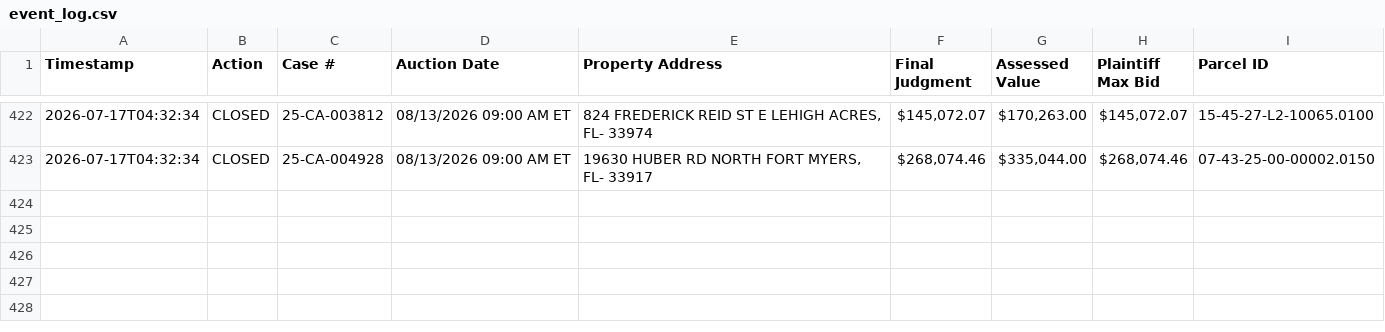
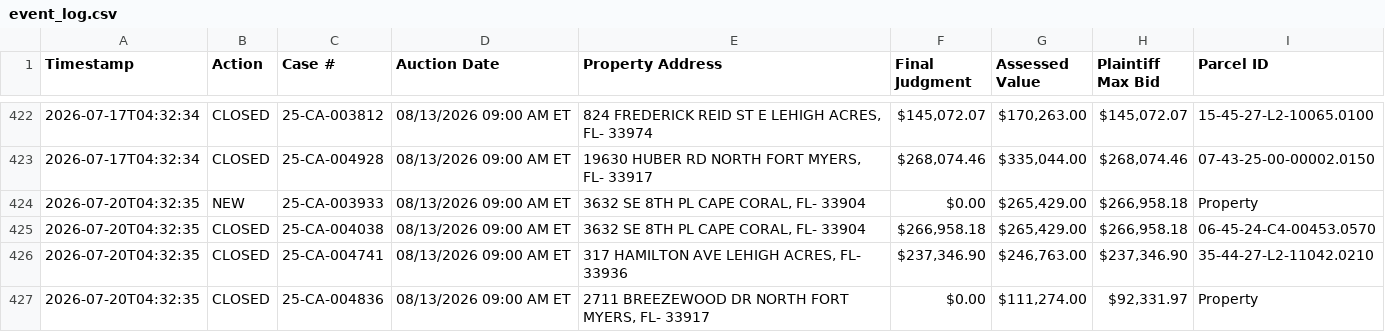
Before and after one commit to figlesias7/Realforeclose-lee, a CSV file: data/event_log.csv, drawn as a sheet; only a part is shown, gaps mark what is left out; the diff names each change by its address in the sheet, - before the commit and + after, or states it on an @@ line.

```diff
--- a/data/event_log.csv
+++ b/data/event_log.csv
+row 424: 2026-07-20T04:32:35 | NEW | 25-CA-003933 | 08/13/2026 09:00 AM ET | 3632 SE 8TH PL CAPE CORAL, FL- 33904 | $0.00 | $265,429.00 | $266,958.18 | Property
+row 425: 2026-07-20T04:32:35 | CLOSED | 25-CA-004038 | 08/13/2026 09:00 AM ET | 3632 SE 8TH PL CAPE CORAL, FL- 33904 | $266,958.18 | $265,429.00 | $266,958.18 | 06-45-24-C4-00453.0570
+row 426: 2026-07-20T04:32:35 | CLOSED | 25-CA-004741 | 08/13/2026 09:00 AM ET | 317 HAMILTON AVE LEHIGH ACRES, FL- 33936 | $237,346.90 | $246,763.00 | $237,346.90 | 35-44-27-L2-11042.0210
+row 427: 2026-07-20T04:32:35 | CLOSED | 25-CA-004836 | 08/13/2026 09:00 AM ET | 2711 BREEZEWOOD DR NORTH FORT MYERS, FL- 33917 | $0.00 | $111,274.00 | $92,331.97 | Property
```
Also changed, not shown: data/all_seen.csv, 3 other files.
